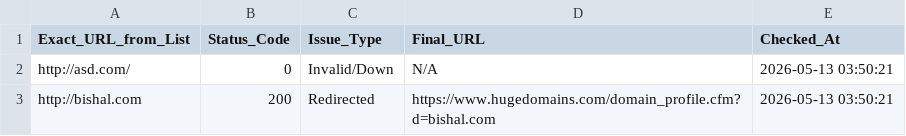
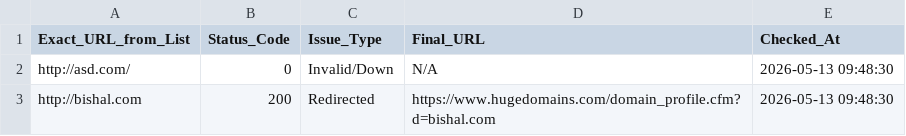
Before and after one commit to 3nochele/random, a CSV file: detailed_status.csv, drawn as a sheet.

```diff
--- a/detailed_status.csv
+++ b/detailed_status.csv
@@ -1,3 +1,3 @@
 Exact_URL_from_List,Status_Code,Issue_Type,Final_URL,Checked_At
-http://asd.com/,0,Invalid/Down,N/A,2026-05-13 03:50:21
-http://bishal.com,200,Redirected,https://www.hugedomains.com/domain_profile.cfm?d=bishal.com,2026-05-13 03:50:21
+http://asd.com/,0,Invalid/Down,N/A,2026-05-13 09:48:30
+http://bishal.com,200,Redirected,https://www.hugedomains.com/domain_profile.cfm?d=bishal.com,2026-05-13 09:48:30
```
Also changed, not shown: report.csv.
